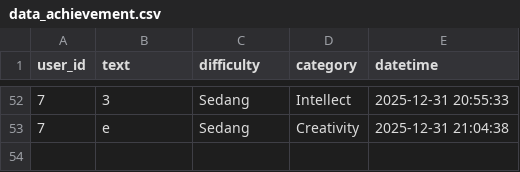
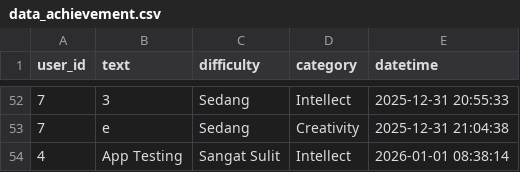
Before and after one commit to syarif-ihya/leveluplife, a CSV file: cli_app/data/data_achievement.csv, drawn as a sheet; only a part is shown, gaps mark what is left out.

```diff
--- a/cli_app/data/data_achievement.csv
+++ b/cli_app/data/data_achievement.csv
@@ -53 +53,2 @@ user_id,text,difficulty,category,datetime
 7,e,Sedang,Creativity,2025-12-31 21:04:38
+4,App Testing,Sangat Sulit,Intellect,2026-01-01 08:38:14
```
Also changed, not shown: cli_app/data/data_attribute.csv, cli_app/data/user.csv, 1 other file.
